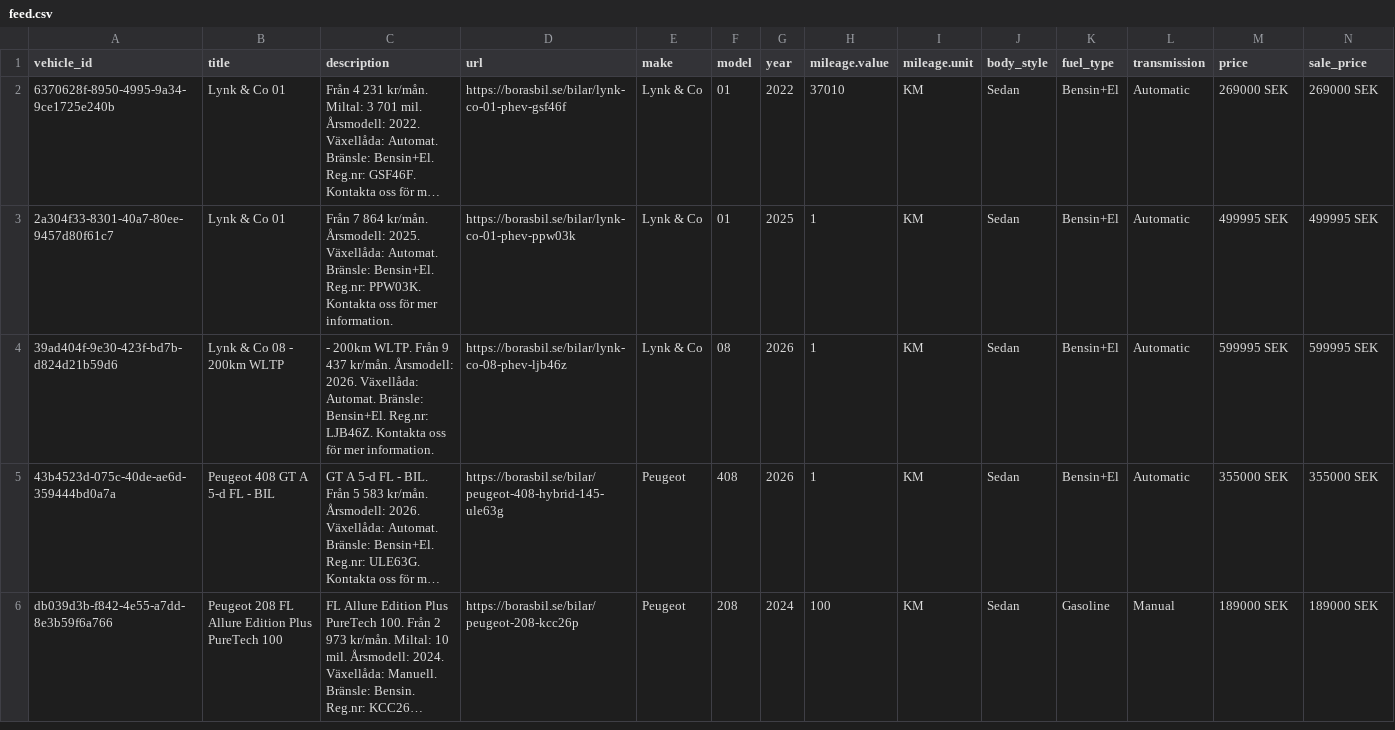
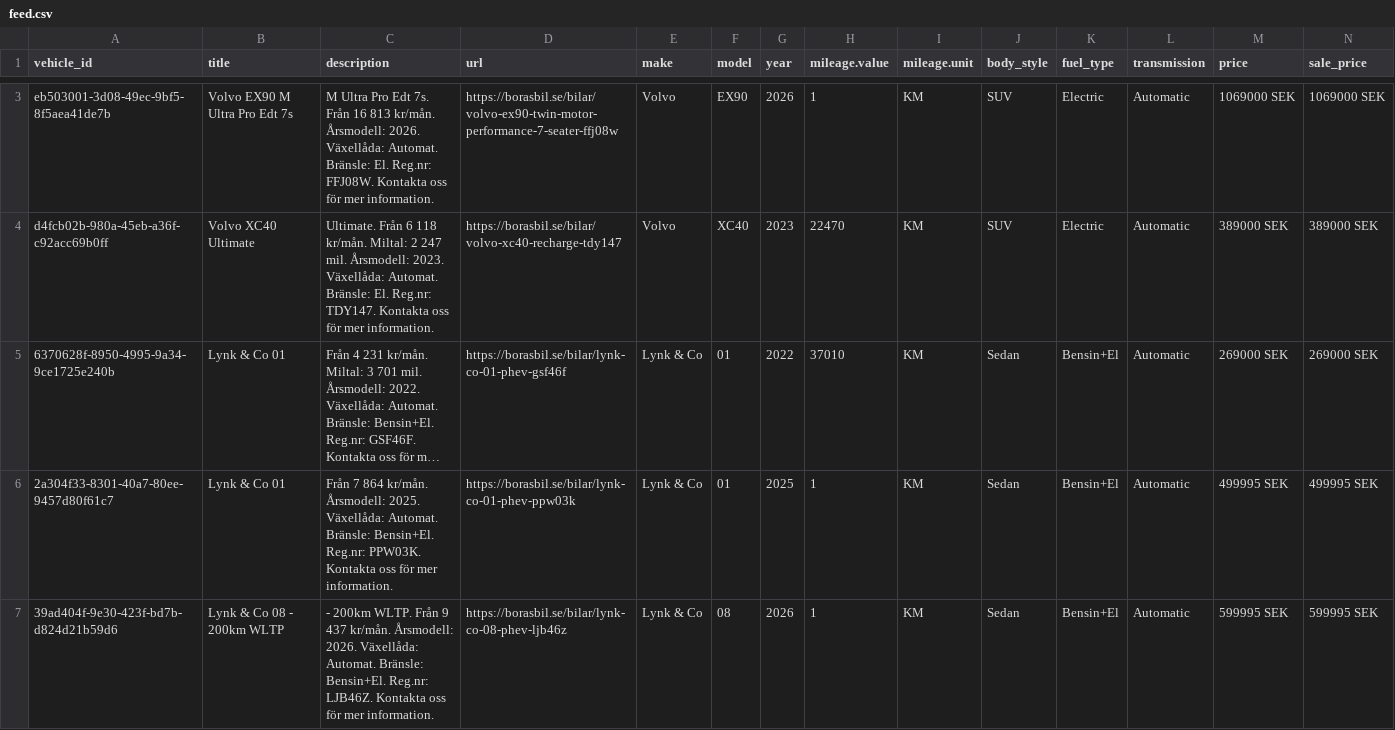
Before and after one commit to Milad-vivamedia/borasbil-facebook-feed, a CSV file: feed.csv, drawn as a sheet; only a part is shown, gaps mark what is left out; the shorter side is filled out with more unchanged rows; long unchanged cells end in …; rows hold the shown columns only; the diff covers the shown part only; the diff names each change by its address in the sheet, - before the commit and + after, or states it on an @@ line.

Commit message:
Update feed 636b492ede17f28a9ce0ffe93aae6695e222b00f

```diff
--- a/feed.csv
+++ b/feed.csv
+row 3: eb503001-3d08-49ec-9bf5-8f5aea41de7b | Volvo EX90 M Ultra Pro Edt 7s | M Ultra Pro Edt 7s. Från 16 813 kr/mån. Årsmodell: 2026. Växellåda: Automat. Bränsle: El. Reg.nr: FFJ08W. Kontakta oss för mer information. | https://borasbil.se/bilar/volvo-ex90-twin-motor-performance-7-seater-ffj08w | Volvo | EX90 | 2026 | 1 | KM | SUV | Electric | Automatic | 1069000 SEK | 1069000 SEK
+row 4: d4fcb02b-980a-45eb-a36f-c92acc69b0ff | Volvo XC40 Ultimate | Ultimate. Från 6 118 kr/mån. Miltal: 2 247 mil. Årsmodell: 2023. Växellåda: Automat. Bränsle: El. Reg.nr: TDY147. Kontakta oss för mer information. | https://borasbil.se/bilar/volvo-xc40-recharge-tdy147 | Volvo | XC40 | 2023 | 22470 | KM | SUV | Electric | Automatic | 389000 SEK | 389000 SEK
```
Also changed, not shown: 1 added row and 17 edited cells elsewhere in this file, 2 other files.
